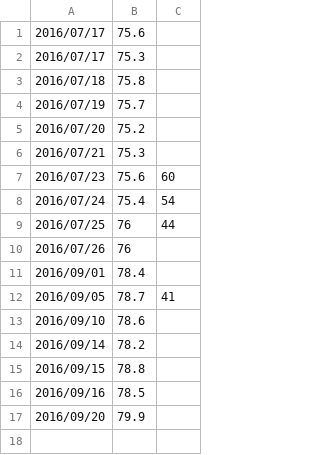
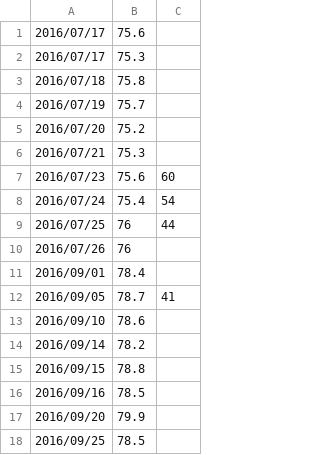
Before and after one commit to deanturpin/BMI, a CSV file: weights.csv, drawn as a sheet; the diff names each change by its address in the sheet, - before the commit and + after, or states it on an @@ line.

Commit message:
daily

```diff
--- a/weights.csv
+++ b/weights.csv
+row 18: 2016/09/25 | 78.5
```
